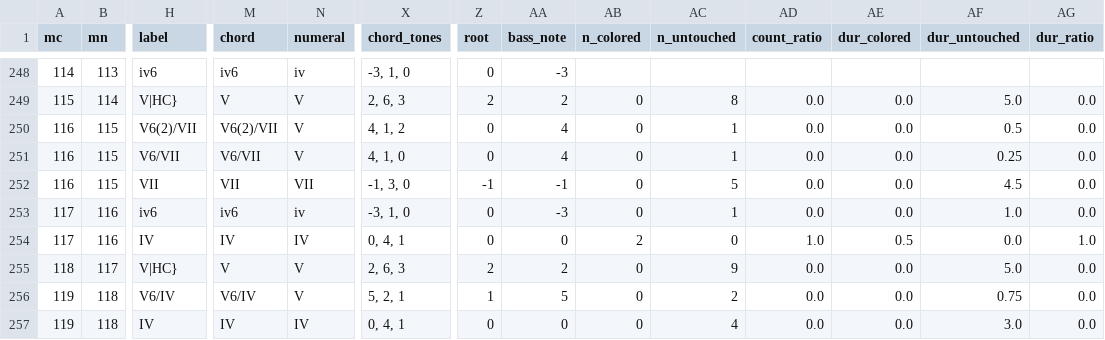
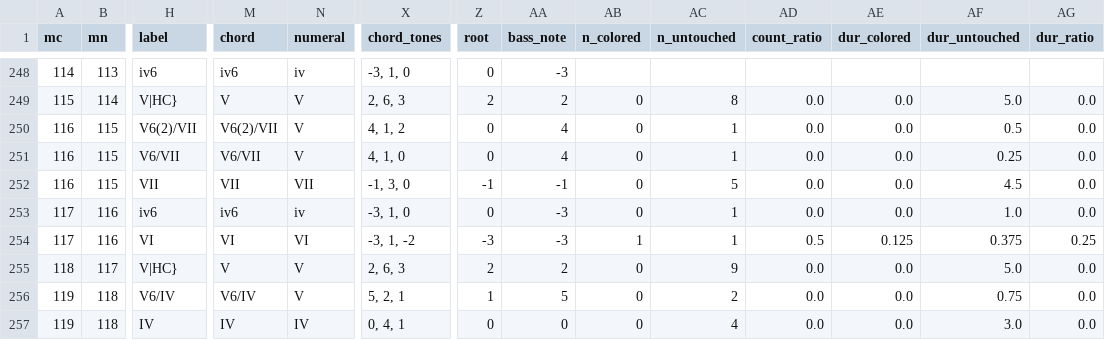
Before and after one commit to DCMLab/peri_euridice, a TSV file: reviewed/peri_euridice_scene_4_reviewed.tsv, drawn as a sheet; only a part is shown, gaps mark what is left out; the diff names each change by its address in the sheet, - before the commit and + after, or states it on an @@ line.

```diff
--- a/reviewed/peri_euridice_scene_4_reviewed.tsv
+++ b/reviewed/peri_euridice_scene_4_reviewed.tsv
-H254 (label): IV
+H254 (label): VI
-M254 (chord): IV
+M254 (chord): VI
-N254 (numeral): IV
+N254 (numeral): VI
-X254 (chord_tones): 0, 4, 1
+X254 (chord_tones): -3, 1, -2
-Z254 (root): 0
+Z254 (root): -3
-AA254 (bass_note): 0
+AA254 (bass_note): -3
-AB254 (n_colored): 2
+AB254 (n_colored): 1
-AC254 (n_untouched): 0
+AC254 (n_untouched): 1
-AD254 (count_ratio): 1.0
+AD254 (count_ratio): 0.5
-AE254 (dur_colored): 0.5
+AE254 (dur_colored): 0.125
-AF254 (dur_untouched): 0.0
+AF254 (dur_untouched): 0.375
-AG254 (dur_ratio): 1.0
+AG254 (dur_ratio): 0.25
```
Also changed, not shown: harmonies/peri_euridice_scene_4.harmonies.tsv, 3 other files.
